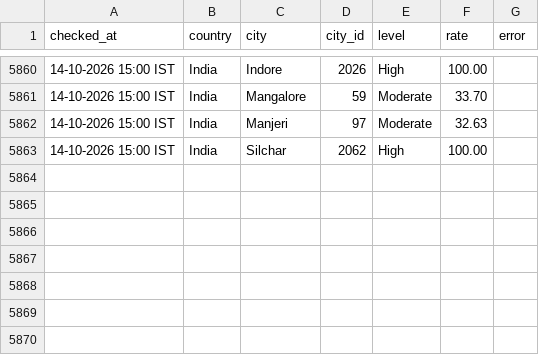
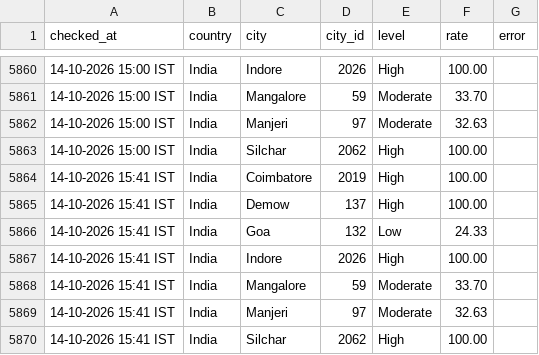
Before and after one commit to manishjha2808-png/wafid-demand-tracker, a CSV file: state/history.csv, drawn as a sheet; only a part is shown, gaps mark what is left out; the diff names each change by its address in the sheet, - before the commit and + after, or states it on an @@ line.

Commit message:
WAFID demand check 2026-10-14 10:11 UTC

```diff
--- a/state/history.csv
+++ b/state/history.csv
+row 5864: 14-10-2026 15:41 IST | India | Coimbatore | 2019 | High | 100.00
+row 5865: 14-10-2026 15:41 IST | India | Demow | 137 | High | 100.00
+row 5866: 14-10-2026 15:41 IST | India | Goa | 132 | Low | 24.33
+row 5867: 14-10-2026 15:41 IST | India | Indore | 2026 | High | 100.00
+row 5868: 14-10-2026 15:41 IST | India | Mangalore | 59 | Moderate | 33.70
+row 5869: 14-10-2026 15:41 IST | India | Manjeri | 97 | Moderate | 32.63
+row 5870: 14-10-2026 15:41 IST | India | Silchar | 2062 | High | 100.00
```
Also changed, not shown: 1 other file.
